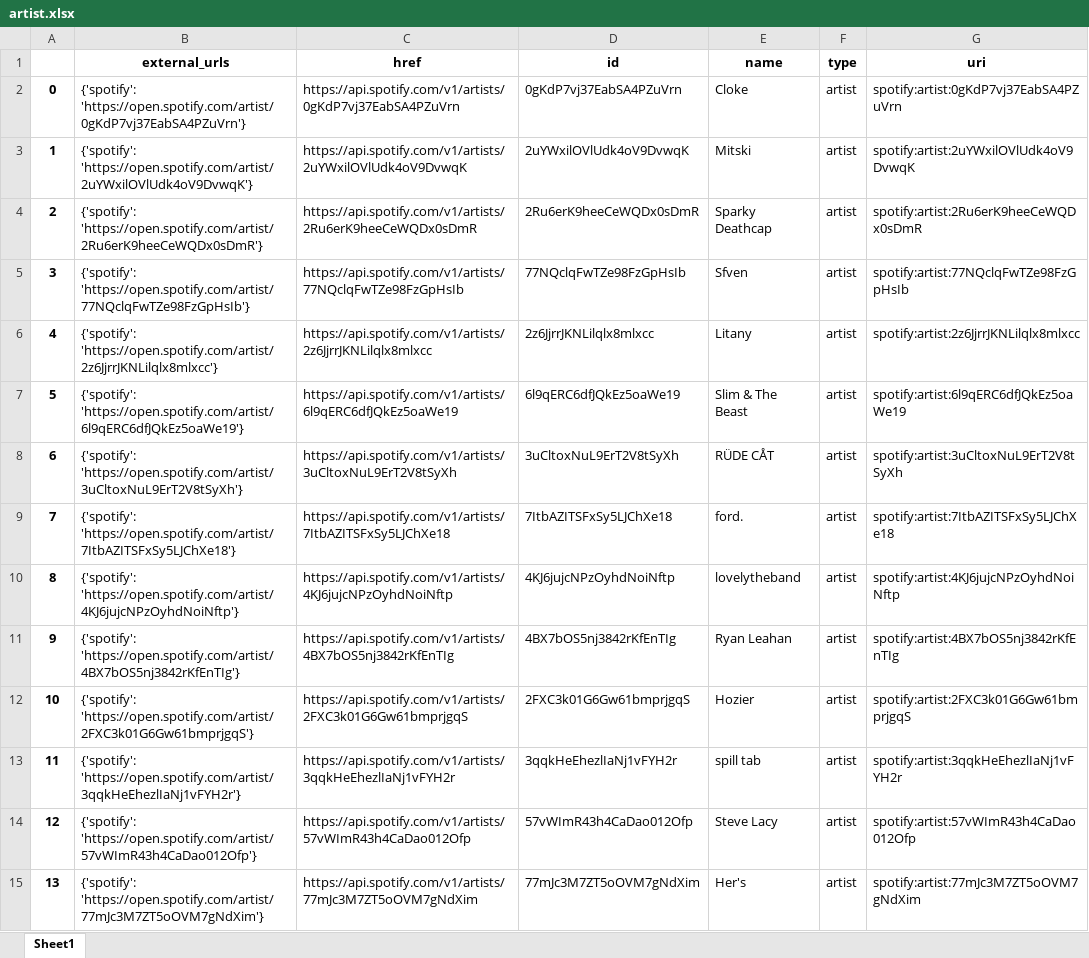
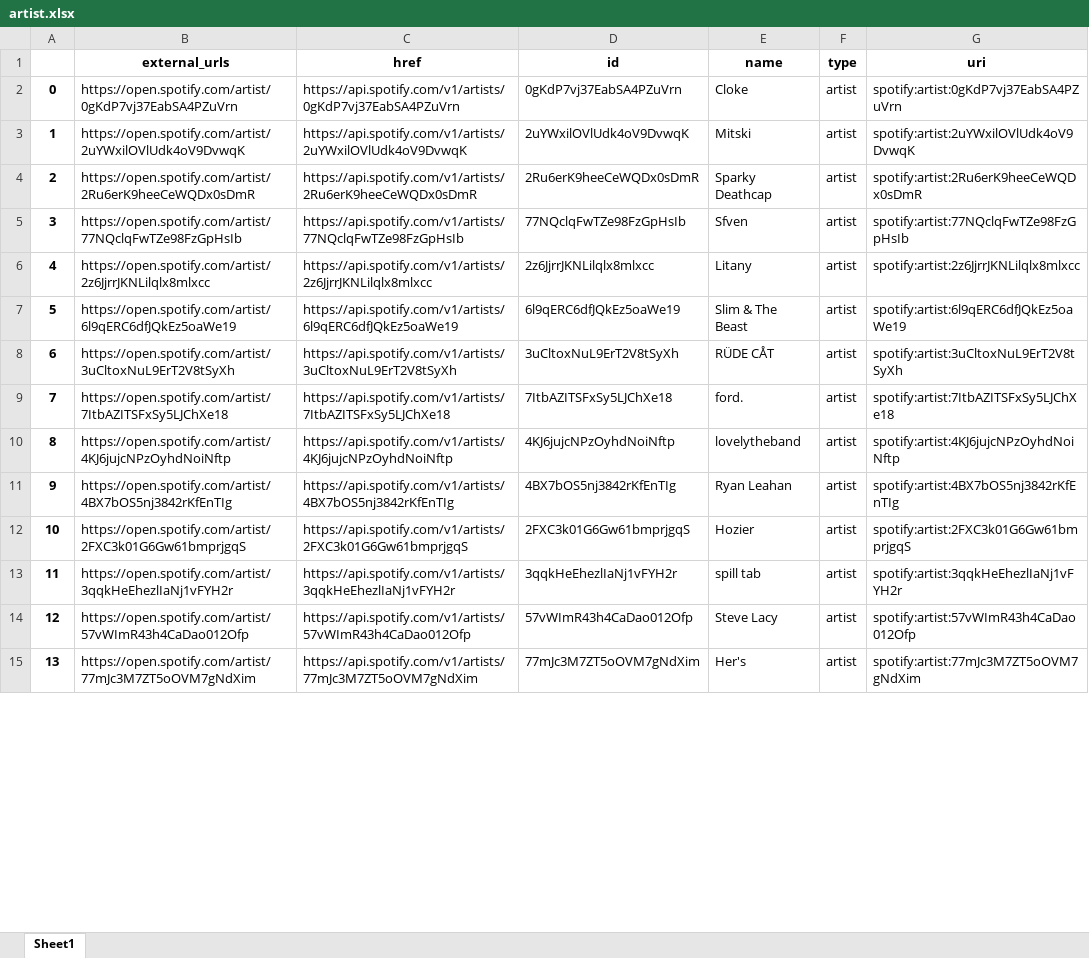
Before and after one commit to christopherMaherCS2/MNSU-Self-Study, an Excel workbook: DataCleaning/artist.xlsx, sheet Sheet1, drawn as a sheet; only a part is shown; values as stored, in another font and other column widths than the file's, no borders; the diff covers the shown part only; the diff names each change by its address in the sheet, - before the commit and + after, or states it on an @@ line.

```diff
--- a/DataCleaning/artist.xlsx (sheet Sheet1)
+++ b/DataCleaning/artist.xlsx (sheet Sheet1)
-B2 (external_urls): {'spotify': 'https://open.spotify.com/artist/0gKdP7vj37EabSA4PZuVrn'}
+B2 (external_urls): https://open.spotify.com/artist/0gKdP7vj37EabSA4PZuVrn
-B3 (external_urls): {'spotify': 'https://open.spotify.com/artist/2uYWxilOVlUdk4oV9DvwqK'}
+B3 (external_urls): https://open.spotify.com/artist/2uYWxilOVlUdk4oV9DvwqK
-B4 (external_urls): {'spotify': 'https://open.spotify.com/artist/2Ru6erK9heeCeWQDx0sDmR'}
+B4 (external_urls): https://open.spotify.com/artist/2Ru6erK9heeCeWQDx0sDmR
-B5 (external_urls): {'spotify': 'https://open.spotify.com/artist/77NQclqFwTZe98FzGpHsIb'}
+B5 (external_urls): https://open.spotify.com/artist/77NQclqFwTZe98FzGpHsIb
-B6 (external_urls): {'spotify': 'https://open.spotify.com/artist/2z6JjrrJKNLilqlx8mlxcc'}
+B6 (external_urls): https://open.spotify.com/artist/2z6JjrrJKNLilqlx8mlxcc
-B7 (external_urls): {'spotify': 'https://open.spotify.com/artist/6l9qERC6dfJQkEz5oaWe19'}
+B7 (external_urls): https://open.spotify.com/artist/6l9qERC6dfJQkEz5oaWe19
-B8 (external_urls): {'spotify': 'https://open.spotify.com/artist/3uCltoxNuL9ErT2V8tSyXh'}
+B8 (external_urls): https://open.spotify.com/artist/3uCltoxNuL9ErT2V8tSyXh
-B9 (external_urls): {'spotify': 'https://open.spotify.com/artist/7ItbAZITSFxSy5LJChXe18'}
+B9 (external_urls): https://open.spotify.com/artist/7ItbAZITSFxSy5LJChXe18
-B10 (external_urls): {'spotify': 'https://open.spotify.com/artist/4KJ6jujcNPzOyhdNoiNftp'}
+B10 (external_urls): https://open.spotify.com/artist/4KJ6jujcNPzOyhdNoiNftp
-B11 (external_urls): {'spotify': 'https://open.spotify.com/artist/4BX7bOS5nj3842rKfEnTIg'}
+B11 (external_urls): https://open.spotify.com/artist/4BX7bOS5nj3842rKfEnTIg
-B12 (external_urls): {'spotify': 'https://open.spotify.com/artist/2FXC3k01G6Gw61bmprjgqS'}
+B12 (external_urls): https://open.spotify.com/artist/2FXC3k01G6Gw61bmprjgqS
-B13 (external_urls): {'spotify': 'https://open.spotify.com/artist/3qqkHeEhezlIaNj1vFYH2r'}
+B13 (external_urls): https://open.spotify.com/artist/3qqkHeEhezlIaNj1vFYH2r
-B14 (external_urls): {'spotify': 'https://open.spotify.com/artist/57vWImR43h4CaDao012Ofp'}
+B14 (external_urls): https://open.spotify.com/artist/57vWImR43h4CaDao012Ofp
-B15 (external_urls): {'spotify': 'https://open.spotify.com/artist/77mJc3M7ZT5oOVM7gNdXim'}
+B15 (external_urls): https://open.spotify.com/artist/77mJc3M7ZT5oOVM7gNdXim
```
Also changed, not shown: 36 edited cells elsewhere in this sheet, DataCleaning/album.xlsx, DataCleaning/track.xlsx, 4 other files.
